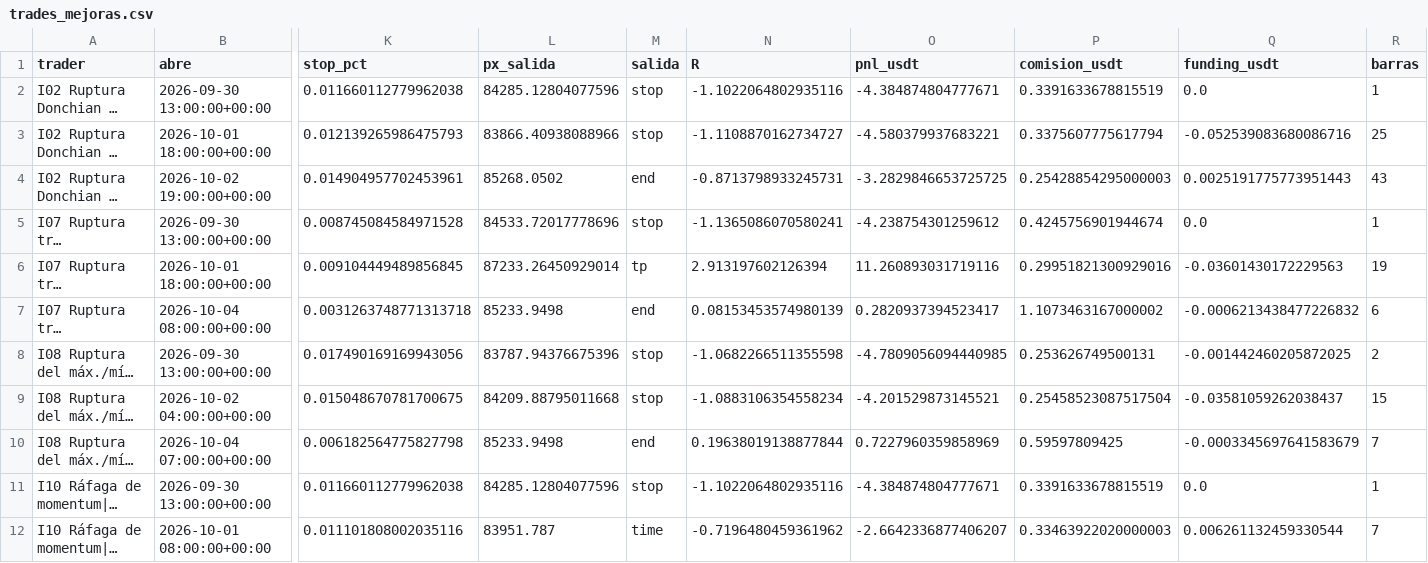
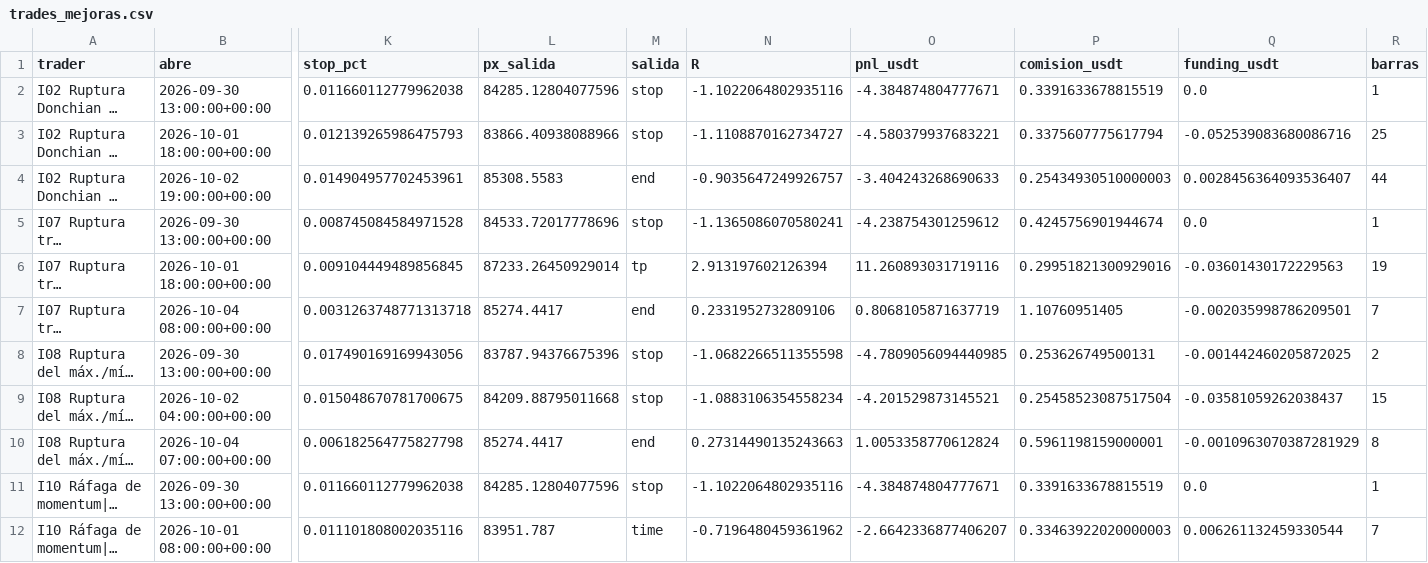
Before and after one commit to josecarrera2708-wq/viral-video-saas, a CSV file: millonary/paper_state/intradia/trades_mejoras.csv, drawn as a sheet; only a part is shown, gaps mark what is left out; long unchanged cells end in …; the diff names each change by its address in the sheet, - before the commit and + after, or states it on an @@ line.

```diff
--- a/millonary/paper_state/intradia/trades_mejoras.csv
+++ b/millonary/paper_state/intradia/trades_mejoras.csv
-L4 (px_salida): 85268.0502
+L4 (px_salida): 85308.5583
-N4 (R): -0.8713798933245731
+N4 (R): -0.9035647249926757
-O4 (pnl_usdt): -3.2829846653725725
+O4 (pnl_usdt): -3.404243268690633
-P4 (comision_usdt): 0.25428854295000003
+P4 (comision_usdt): 0.25434930510000003
-Q4 (funding_usdt): 0.0025191775773951443
+Q4 (funding_usdt): 0.0028456364093536407
-R4 (barras): 43
+R4 (barras): 44
-L7 (px_salida): 85233.9498
+L7 (px_salida): 85274.4417
-N7 (R): 0.08153453574980139
+N7 (R): 0.2331952732809106
-O7 (pnl_usdt): 0.2820937394523417
+O7 (pnl_usdt): 0.8068105871637719
-P7 (comision_usdt): 1.1073463167000002
+P7 (comision_usdt): 1.10760951405
-Q7 (funding_usdt): -0.0006213438477226832
+Q7 (funding_usdt): -0.002035998786209501
-R7 (barras): 6
+R7 (barras): 7
-L10 (px_salida): 85233.9498
+L10 (px_salida): 85274.4417
-N10 (R): 0.19638019138877844
+N10 (R): 0.27314490135243663
-O10 (pnl_usdt): 0.7227960359858969
+O10 (pnl_usdt): 1.0053358770612824
-P10 (comision_usdt): 0.59597809425
+P10 (comision_usdt): 0.5961198159000001
-Q10 (funding_usdt): -0.0003345697641583679
+Q10 (funding_usdt): -0.0010963070387281929
-R10 (barras): 7
+R10 (barras): 8
```
Also changed, not shown: millonary/paper_state/intradia/trades.csv, millonary/paper_state/mesa15/trades.csv, 13 other files.
